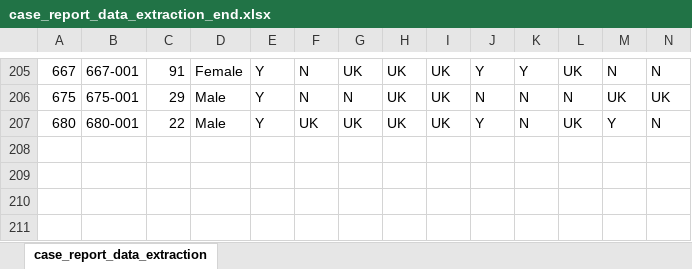
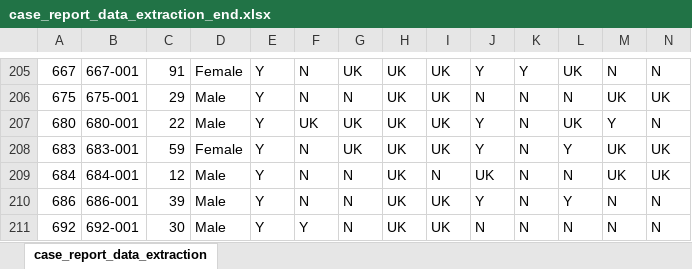
Before and after one commit to jackgedge/iifo_systematic_review, an Excel workbook: input/raw_data/data_extraction/case_report_data_extraction_end.xlsx, sheet case_report_data_extraction, drawn as a sheet; only a part is shown, gaps mark what is left out; values as stored, in another font and other column widths than the file's, no borders; rows hold the shown columns only; the diff names each change by its address in the sheet, - before the commit and + after, or states it on an @@ line.

Commit message:
Continued bibliography search data extraction

```diff
--- a/input/raw_data/data_extraction/case_report_data_extraction_end.xlsx (sheet case_report_data_extraction)
+++ b/input/raw_data/data_extraction/case_report_data_extraction_end.xlsx (sheet case_report_data_extraction)
+row 208: 683 | 683-001 | 59 | Female | Y | N | UK | UK | UK | Y | N | Y | UK | UK
+row 209: 684 | 684-001 | 12 | Male | Y | N | N | UK | N | UK | N | N | UK | UK
+row 210: 686 | 686-001 | 39 | Male | Y | N | N | UK | UK | Y | N | Y | N | N
+row 211: 692 | 692-001 | 30 | Male | Y | Y | N | UK | UK | N | N | N | N | N
```
Also changed, not shown: input/raw_data/bibliography_search/bib_search_screen_end.xlsx, input/raw_data/data_extraction/series_data_end.xlsx.
